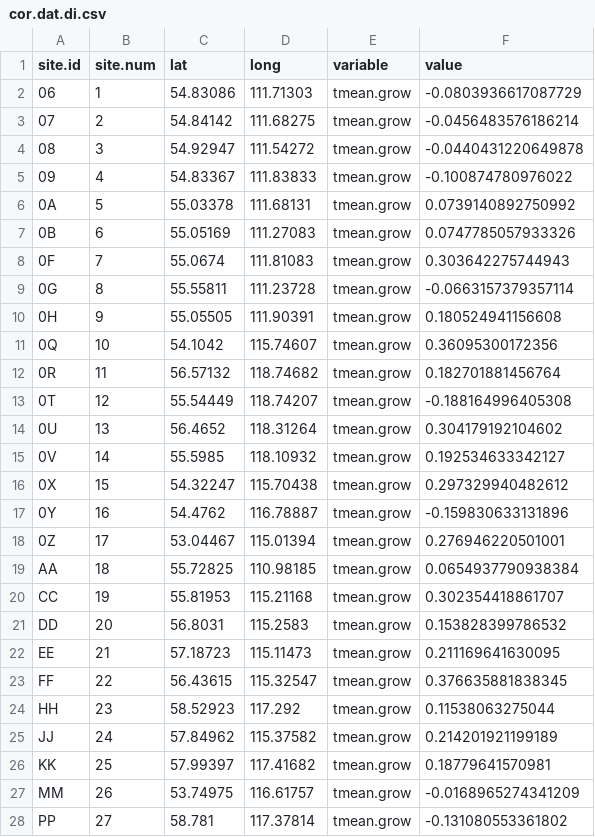
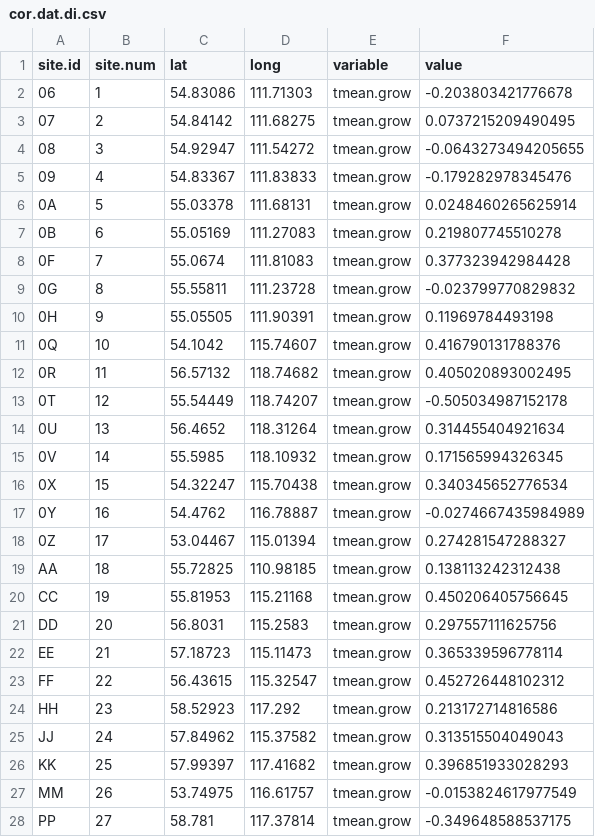
Before and after one commit to jm23cf/spruce-biomass, a CSV file: output/cor.dat.di.csv, drawn as a sheet; only a part is shown; the diff covers the shown part only.

```diff
--- a/output/cor.dat.di.csv
+++ b/output/cor.dat.di.csv
@@ -1,28 +1,28 @@
 "site.id","site.num","lat","long","variable","value"
-"06",1,54.83086,111.71303,"tmean.grow",-0.0803936617087729
-"07",2,54.84142,111.68275,"tmean.grow",-0.0456483576186214
-"08",3,54.92947,111.54272,"tmean.grow",-0.0440431220649878
-"09",4,54.83367,111.83833,"tmean.grow",-0.100874780976022
-"0A",5,55.03378,111.68131,"tmean.grow",0.0739140892750992
-"0B",6,55.05169,111.27083,"tmean.grow",0.0747785057933326
-"0F",7,55.0674,111.81083,"tmean.grow",0.303642275744943
-"0G",8,55.55811,111.23728,"tmean.grow",-0.0663157379357114
-"0H",9,55.05505,111.90391,"tmean.grow",0.180524941156608
-"0Q",10,54.1042,115.74607,"tmean.grow",0.36095300172356
-"0R",11,56.57132,118.74682,"tmean.grow",0.182701881456764
-"0T",12,55.54449,118.74207,"tmean.grow",-0.188164996405308
-"0U",13,56.4652,118.31264,"tmean.grow",0.304179192104602
-"0V",14,55.5985,118.10932,"tmean.grow",0.192534633342127
-"0X",15,54.32247,115.70438,"tmean.grow",0.297329940482612
-"0Y",16,54.4762,116.78887,"tmean.grow",-0.159830633131896
-"0Z",17,53.04467,115.01394,"tmean.grow",0.276946220501001
-"AA",18,55.72825,110.98185,"tmean.grow",0.0654937790938384
-"CC",19,55.81953,115.21168,"tmean.grow",0.302354418861707
-"DD",20,56.8031,115.2583,"tmean.grow",0.153828399786532
-"EE",21,57.18723,115.11473,"tmean.grow",0.211169641630095
-"FF",22,56.43615,115.32547,"tmean.grow",0.376635881838345
-"HH",23,58.52923,117.292,"tmean.grow",0.11538063275044
-"JJ",24,57.84962,115.37582,"tmean.grow",0.214201921199189
-"KK",25,57.99397,117.41682,"tmean.grow",0.18779641570981
-"MM",26,53.74975,116.61757,"tmean.grow",-0.0168965274341209
-"PP",27,58.781,117.37814,"tmean.grow",-0.131080553361802
+"06",1,54.83086,111.71303,"tmean.grow",-0.203803421776678
+"07",2,54.84142,111.68275,"tmean.grow",0.0737215209490495
+"08",3,54.92947,111.54272,"tmean.grow",-0.0643273494205655
+"09",4,54.83367,111.83833,"tmean.grow",-0.179282978345476
+"0A",5,55.03378,111.68131,"tmean.grow",0.0248460265625914
+"0B",6,55.05169,111.27083,"tmean.grow",0.219807745510278
+"0F",7,55.0674,111.81083,"tmean.grow",0.377323942984428
+"0G",8,55.55811,111.23728,"tmean.grow",-0.023799770829832
+"0H",9,55.05505,111.90391,"tmean.grow",0.11969784493198
+"0Q",10,54.1042,115.74607,"tmean.grow",0.416790131788376
+"0R",11,56.57132,118.74682,"tmean.grow",0.405020893002495
+"0T",12,55.54449,118.74207,"tmean.grow",-0.505034987152178
+"0U",13,56.4652,118.31264,"tmean.grow",0.314455404921634
+"0V",14,55.5985,118.10932,"tmean.grow",0.171565994326345
+"0X",15,54.32247,115.70438,"tmean.grow",0.340345652776534
+"0Y",16,54.4762,116.78887,"tmean.grow",-0.0274667435984989
+"0Z",17,53.04467,115.01394,"tmean.grow",0.274281547288327
+"AA",18,55.72825,110.98185,"tmean.grow",0.138113242312438
+"CC",19,55.81953,115.21168,"tmean.grow",0.450206405756645
+"DD",20,56.8031,115.2583,"tmean.grow",0.297557111625756
+"EE",21,57.18723,115.11473,"tmean.grow",0.365339596778114
+"FF",22,56.43615,115.32547,"tmean.grow",0.452726448102312
+"HH",23,58.52923,117.292,"tmean.grow",0.213172714816586
+"JJ",24,57.84962,115.37582,"tmean.grow",0.313515504049043
+"KK",25,57.99397,117.41682,"tmean.grow",0.396851933028293
+"MM",26,53.74975,116.61757,"tmean.grow",-0.0153824617977549
+"PP",27,58.781,117.37814,"tmean.grow",-0.349648588537175
```
Also changed, not shown: 75 edited cells elsewhere in this file, 5 other files.
